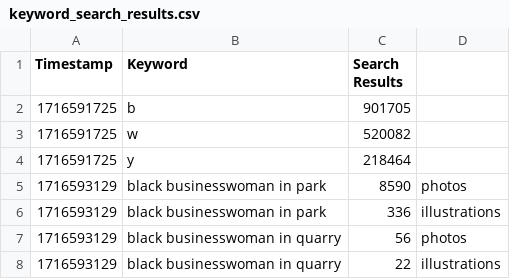
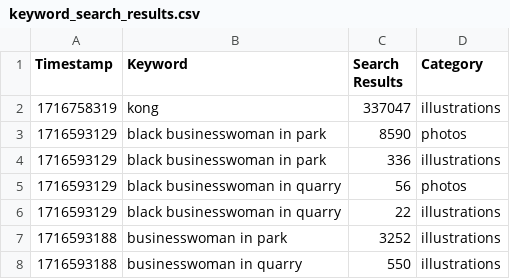
Before and after one commit to fezken/stockimage, a CSV file: keyword_search_results.csv, drawn as a sheet; only a part is shown; the shorter side is filled out with more unchanged rows.

```diff
--- a/keyword_search_results.csv
+++ b/keyword_search_results.csv
@@ -1,5 +1,3 @@
-Timestamp,Keyword,Search Results
-1716591725,b,901705
-1716591725,w,520082
-1716591725,y,218464
+Timestamp,Keyword,Search Results,Category
+1716758319,kong,337047,illustrations
 1716593129,black businesswoman in park,8590,photos
```
Also changed, not shown: 9 other files.
